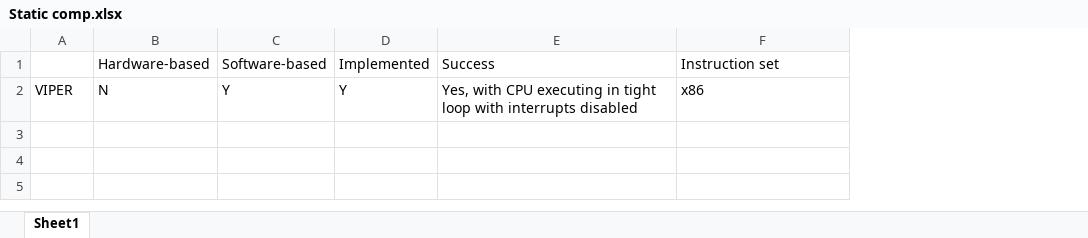
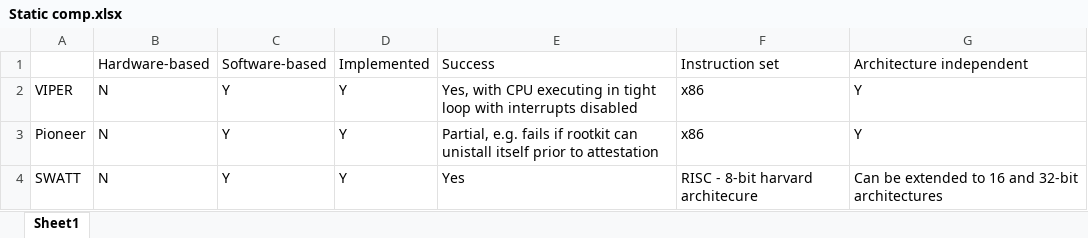
Before and after one commit to lucialhz/MSc-Project, an Excel workbook: Comparison/Static comp.xlsx, sheet Sheet1, drawn as a sheet; values as stored, in another font and other column widths than the file's, no borders; the diff names each change by its address in the sheet, - before the commit and + after, or states it on an @@ line.

Commit message:
SWATT

```diff
--- a/Comparison/Static comp.xlsx (sheet Sheet1)
+++ b/Comparison/Static comp.xlsx (sheet Sheet1)
+column G, rows 1-2: Architecture independent | Y
+row 3: Pioneer | N | Y | Y | Partial, e.g. fails if rootkit can unistall itself prior to attestation | x86 | Y
+row 4: SWATT | N | Y | Y | Yes | RISC - 8-bit harvard architecure | Can be extended to 16 and 32-bit architectures
```
Also changed, not shown: Comparison/Word count.xlsx, 3 other files.
